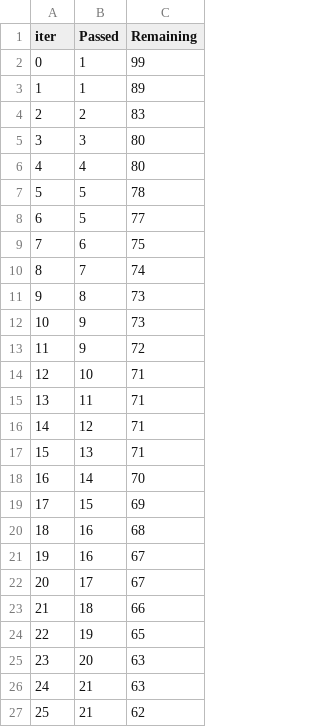
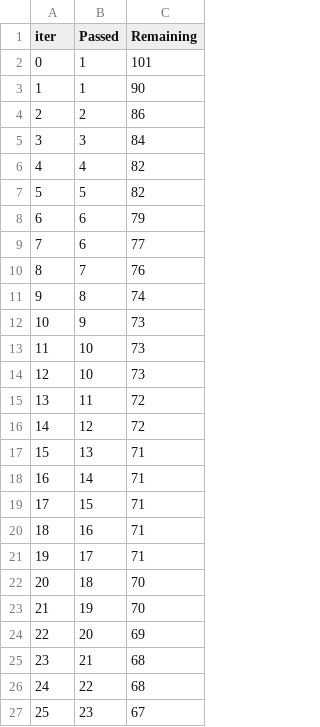
Before and after one commit to nehalkumar-jesadiya/ml-project, a TSV file: catboost_info/time_left.tsv, drawn as a sheet; only a part is shown; the diff covers the shown part only.

```diff
--- a/catboost_info/time_left.tsv
+++ b/catboost_info/time_left.tsv
@@ -1,27 +1,27 @@
 iter	Passed	Remaining
-0	1	99
-1	1	89
-2	2	83
-3	3	80
-4	4	80
-5	5	78
-6	5	77
-7	6	75
-8	7	74
-9	8	73
+0	1	101
+1	1	90
+2	2	86
+3	3	84
+4	4	82
+5	5	82
+6	6	79
+7	6	77
+8	7	76
+9	8	74
 10	9	73
-11	9	72
-12	10	71
-13	11	71
-14	12	71
+11	10	73
+12	10	73
+13	11	72
+14	12	72
 15	13	71
-16	14	70
-17	15	69
-18	16	68
-19	16	67
-20	17	67
-21	18	66
-22	19	65
-23	20	63
-24	21	63
-25	21	62
+16	14	71
+17	15	71
+18	16	71
+19	17	71
+20	18	70
+21	19	70
+22	20	69
+23	21	68
+24	22	68
+25	23	67
```
Also changed, not shown: 140 edited cells elsewhere in this file, 4 other files.
